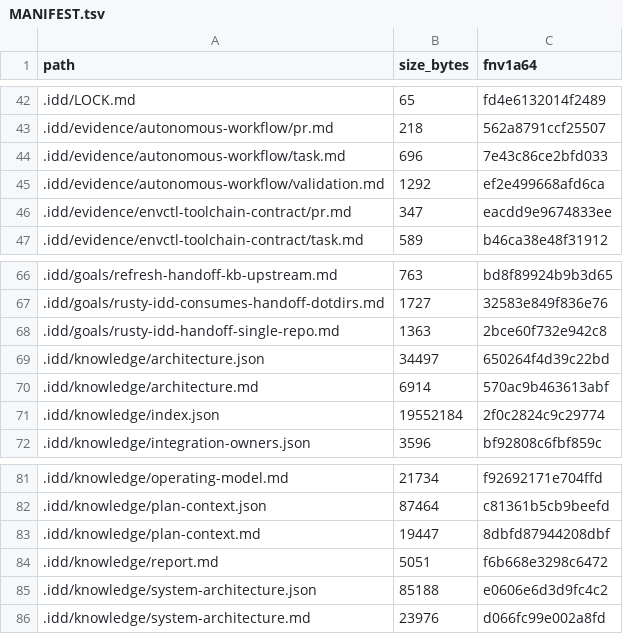
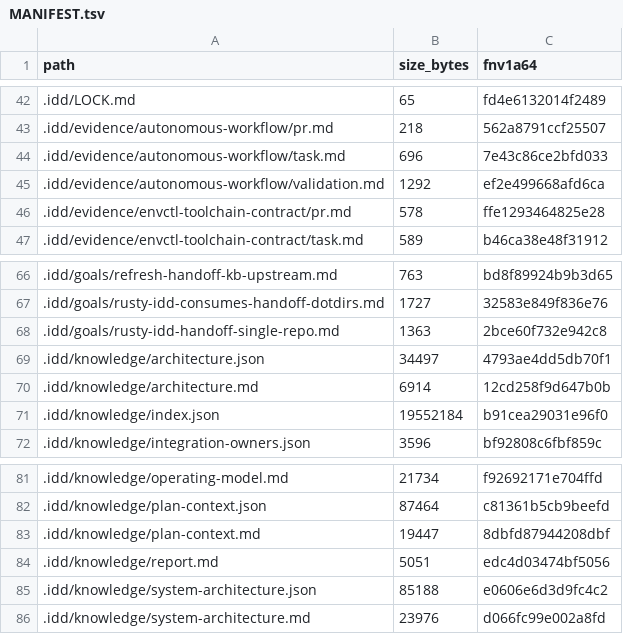
Before and after one commit to FlexNetOS/rusty-idd, a TSV file: .idd/MANIFEST.tsv, drawn as a sheet; only a part is shown, gaps mark what is left out.

```diff
--- a/.idd/MANIFEST.tsv
+++ b/.idd/MANIFEST.tsv
@@ -45,3 +45,3 @@ path	size_bytes	fnv1a64
 .idd/evidence/autonomous-workflow/validation.md	1292	ef2e499668afd6ca
-.idd/evidence/envctl-toolchain-contract/pr.md	347	eacdd9e9674833ee
+.idd/evidence/envctl-toolchain-contract/pr.md	578	ffe1293464825e28
 .idd/evidence/envctl-toolchain-contract/task.md	589	b46ca38e48f31912
@@ -68,5 +68,5 @@ path	size_bytes	fnv1a64
 .idd/goals/rusty-idd-handoff-single-repo.md	1363	2bce60f732e942c8
-.idd/knowledge/architecture.json	34497	650264f4d39c22bd
-.idd/knowledge/architecture.md	6914	570ac9b463613abf
-.idd/knowledge/index.json	19552184	2f0c2824c9c29774
+.idd/knowledge/architecture.json	34497	4793ae4dd5db70f1
+.idd/knowledge/architecture.md	6914	12cd258f9d647b0b
+.idd/knowledge/index.json	19552184	b91cea29031e96f0
 .idd/knowledge/integration-owners.json	3596	bf92808c6fbf859c
@@ -83,3 +83,3 @@ path	size_bytes	fnv1a64
 .idd/knowledge/plan-context.md	19447	8dbfd87944208dbf
-.idd/knowledge/report.md	5051	f6b668e3298c6472
+.idd/knowledge/report.md	5051	edc4d03474bf5056
 .idd/knowledge/system-architecture.json	85188	e0606e6d3d9fc4c2
```
Also changed, not shown: 5 other files.
